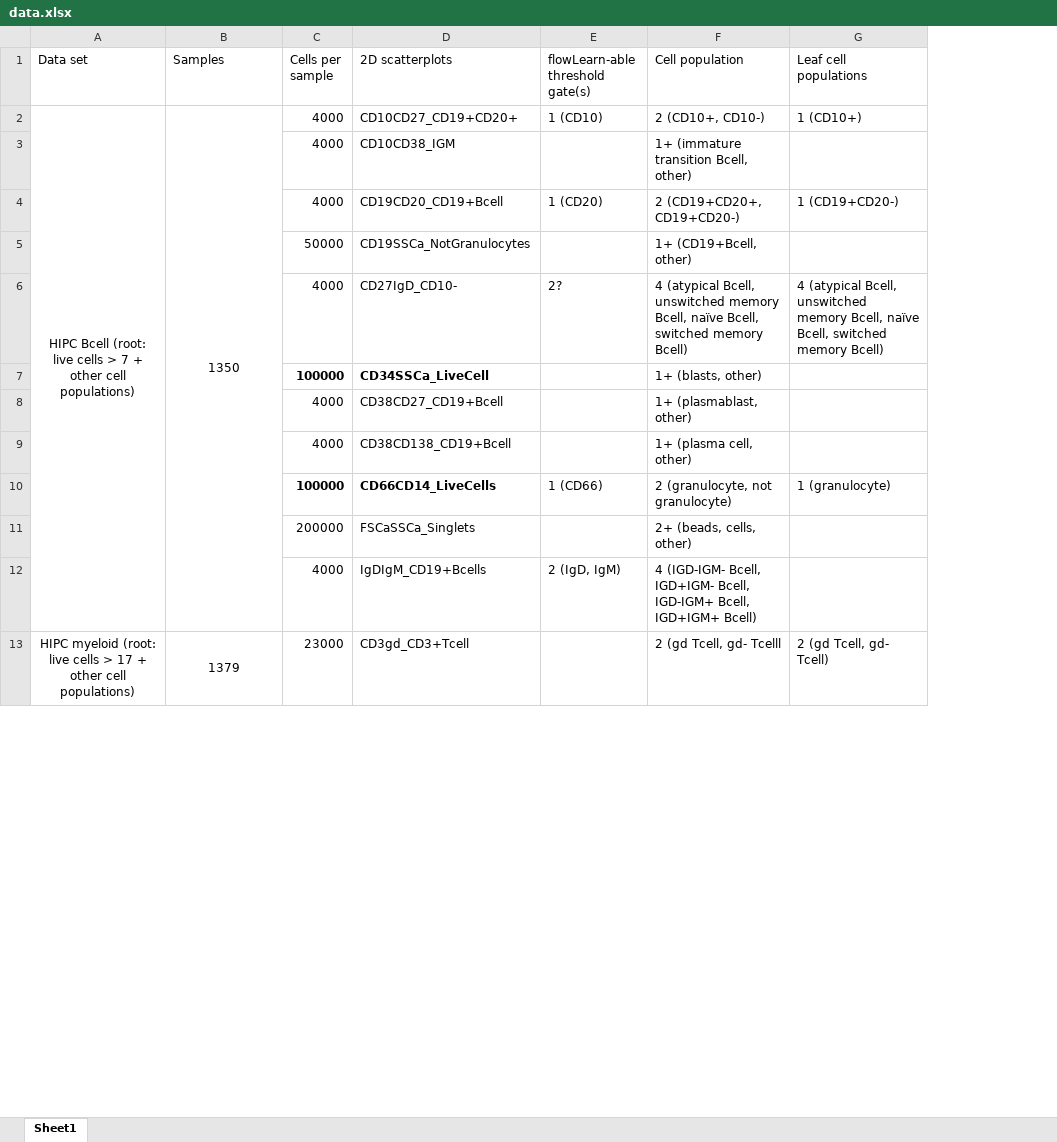
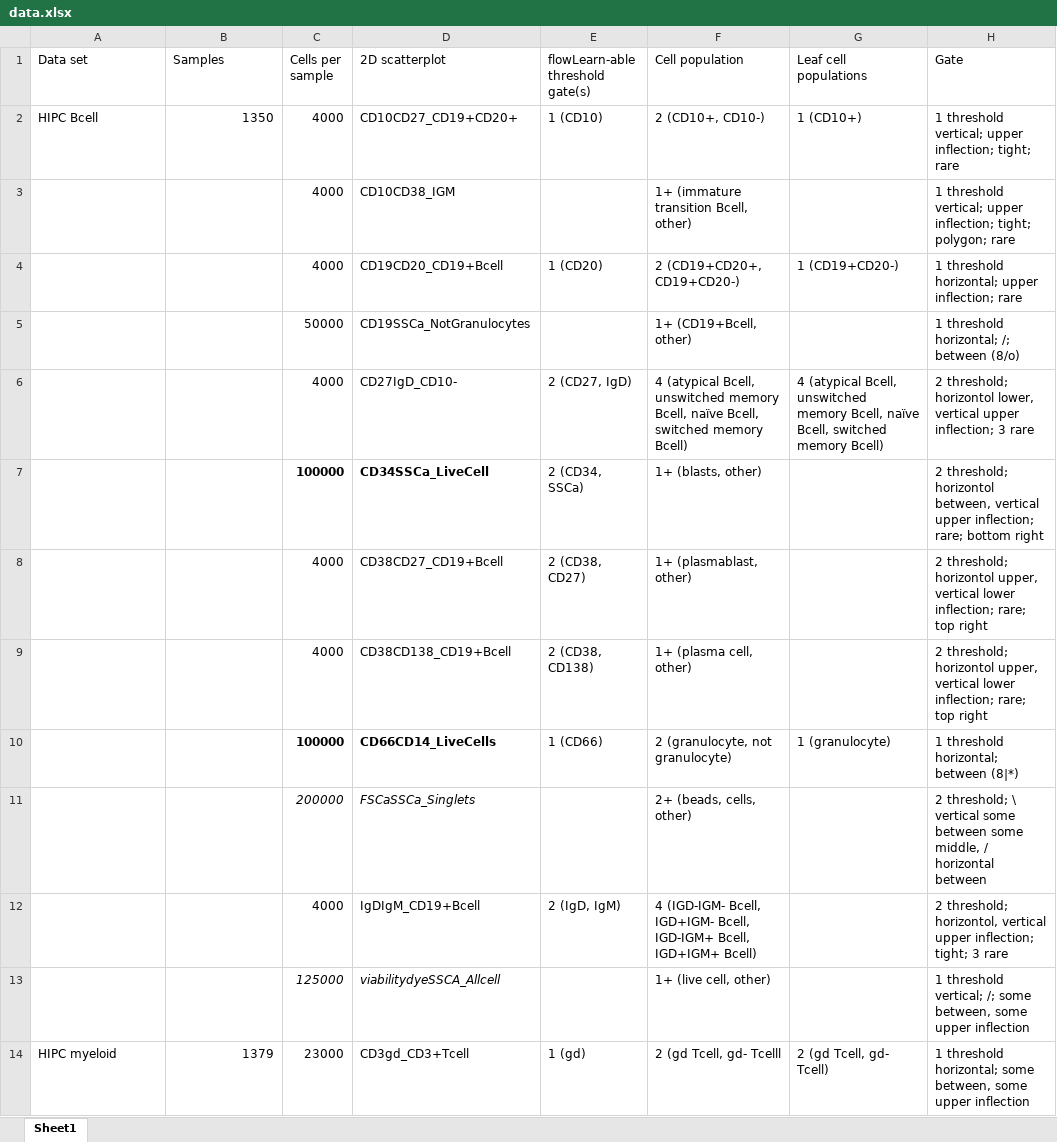
Before and after one commit to aya49/flowMagic_data, an Excel workbook: data.xlsx, sheet Sheet1, drawn as a sheet; only a part is shown; values as stored, in another font and other column widths than the file's, no borders; removed rows and columns are numbered as before the commit, all else as after; the diff covers the shown part only; the diff names each change by its address in the sheet, - before the commit and + after, or states it on an @@ line.

```diff
--- a/data.xlsx (sheet Sheet1)
+++ b/data.xlsx (sheet Sheet1)
+column H (Gate), rows 2-12: 1 threshold vertical; upper inflection; tight; rare | 1 threshold vertical; upper inflection; tight; polygon; rare | 1 threshold horizontal; upper inflection; rare | 1 threshold horizontal; /; between (8/o) | 2 threshold; horizontol lower, vertical upper inflection; 3 rare | 2 threshold; horizontol between, vertical upper inflection; rare; bottom right | 2 threshold; horizontol upper, vertical lower inflection; rare; top right | 2 threshold; horizontol upper, vertical lower inflection; rare; top right | 1 threshold horizontal; between (8|*) | 2 threshold; \ vertical some between some middle, / horizontal between | 2 threshold; horizontol, vertical upper inflection; tight; 3 rare; row 14: 1 threshold horizontal; some between, some upper inflection
-D1: 2D scatterplots
+D1: 2D scatterplot
-A2 (Data set): HIPC Bcell (root: live cells > 7 + other cell populations)
+A2 (Data set): HIPC Bcell
-A2 alignment: center
+A2 alignment: left
-A2:A12 merged
-B2 alignment: center
+B2 alignment: right
-B2:B12 merged
-E6 (flowLearn-able threshold gate(s)): 2?
+E6 (flowLearn-able threshold gate(s)): 2 (CD27, IgD)
-E7 (flowLearn-able threshold gate(s)): (empty)
+E7 (flowLearn-able threshold gate(s)): 2 (CD34, SSCa)
-E8 (flowLearn-able threshold gate(s)): (empty)
+E8 (flowLearn-able threshold gate(s)): 2 (CD38, CD27)
-E9 (flowLearn-able threshold gate(s)): (empty)
+E9 (flowLearn-able threshold gate(s)): 2 (CD38, CD138)
-C11:D11 italic: off
+C11:D11 italic: on
-D12 (2D scatterplot): IgDIgM_CD19+Bcells
+D12 (2D scatterplot): IgDIgM_CD19+Bcell
+row 13:  |  | 125000 | viabilitydyeSSCA_Allcell |  | 1+ (live cell, other) |  | 1 threshold vertical; /; some between, some upper inflection
-A14 (Data set): HIPC myeloid (root: live cells > 17 + other cell populations)
+A14 (Data set): HIPC myeloid
-A14 alignment: center
+A14 alignment: left
-A13:A23 merged
-B14 alignment: center
+B14 alignment: right
-B13:B23 merged
-E14 (flowLearn-able threshold gate(s)): (empty)
+E14 (flowLearn-able threshold gate(s)): 1 (gd)
```
Also changed, not shown: 2 added rows, 35 edited cells, cell formats and merged cells elsewhere in this sheet, 12 other files.
